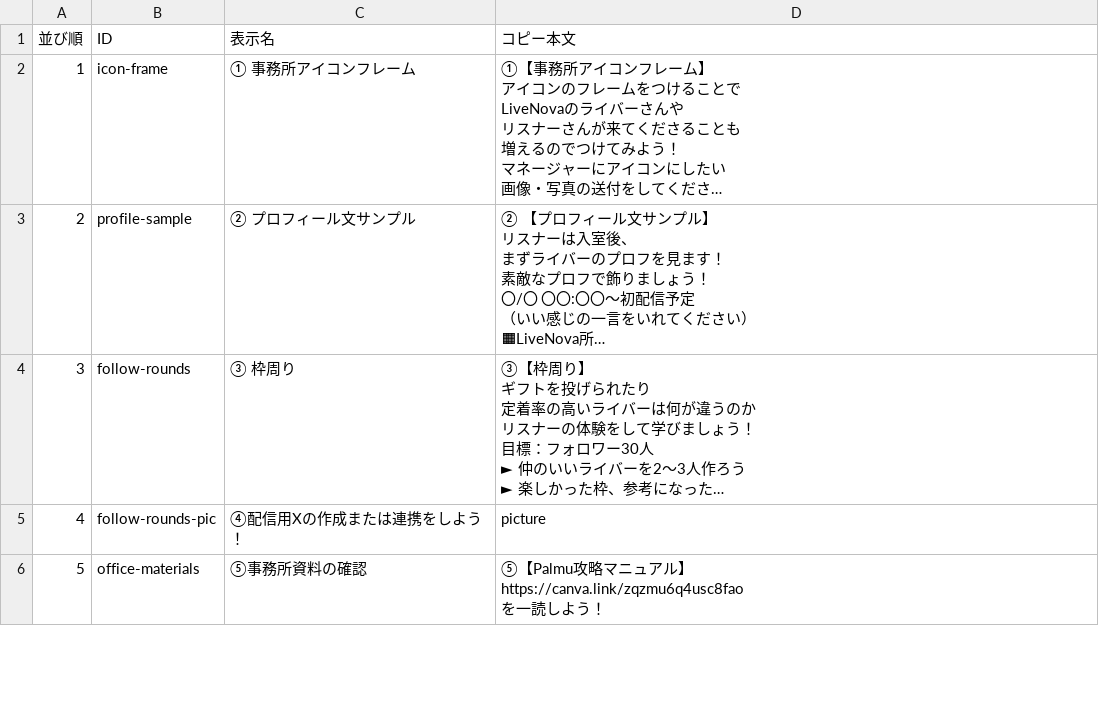
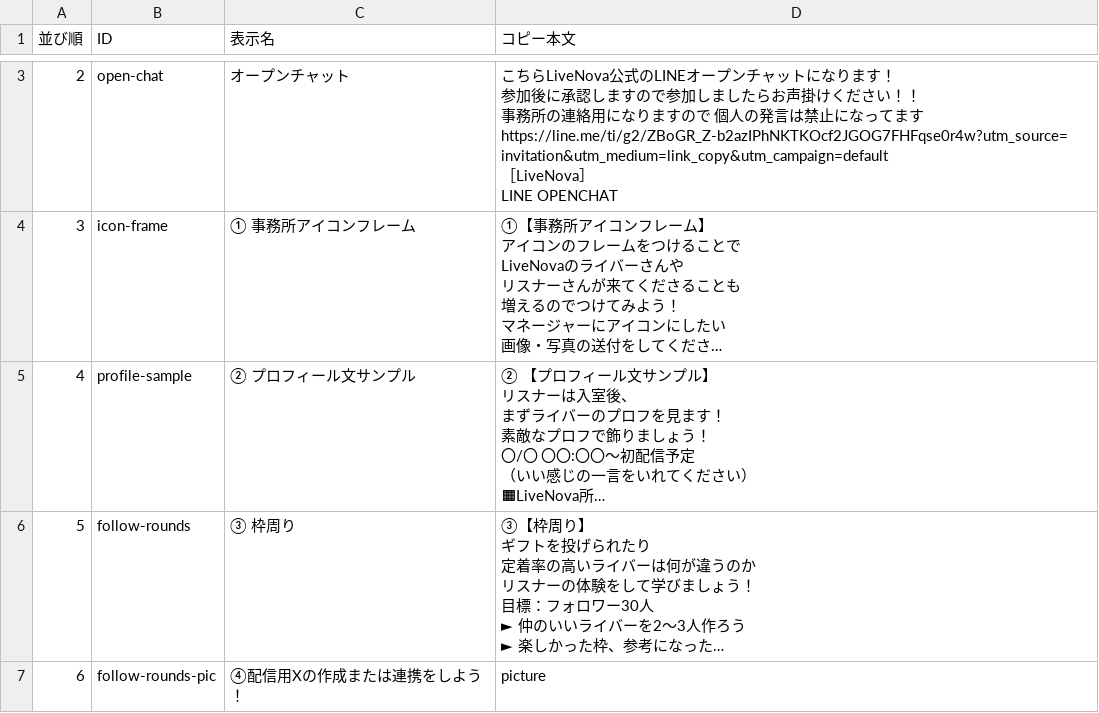
Before and after one commit to TsugaruShinuchi/livenova-closing-flowchart, a CSV file: copy-items.csv, drawn as a sheet; only a part is shown, gaps mark what is left out; the shorter side is filled out with more unchanged rows; long unchanged cells end in …; addresses are those after the commit; ↵ is a line break in a cell; the diff covers the shown part only; the diff names each change by its address in the sheet, - before the commit and + after, or states it on an @@ line.

Commit message:
Add registration and open chat copy items

```diff
--- a/copy-items.csv
+++ b/copy-items.csv
+row 3: 2 | open-chat | オープンチャット | こちらLiveNova公式のLINEオープンチャットになります！ ↵ 参加後に承認しますので参加しましたらお声掛けください！！ ↵ 事務所の連絡用になりますので 個人の発言は禁止になってます ↵ https://line.me/ti/g2/ZBoGR_Z-b2azIPhNKTKOcf2JGOG7FHFqse0r4w?utm_source=invitation&utm_medium=link_copy&utm_campaign=default ↵ ［LiveNova］ ↵ LINE OPENCHAT
@@ column A (並び順) renumbered from row 4 down @@
```
Also changed, not shown: 1 added row elsewhere in this file.
